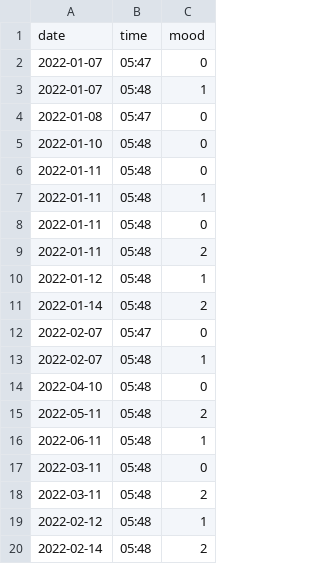
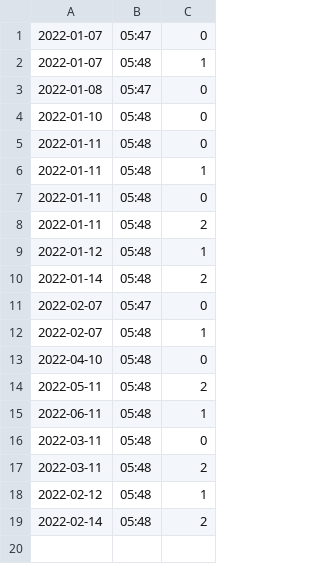
Before and after one commit to 0xFFD700/Moodstat, a CSV file: Moodweb/2022.csv (was Moodweb/test.csv), drawn as a sheet; the diff names each change by its address in the sheet, - before the commit and + after, or states it on an @@ line.

```diff
--- a/Moodweb/test.csv
+++ b/Moodweb/2022.csv
-row 1: date | time | mood
```
Also changed, not shown: 3 other files.
